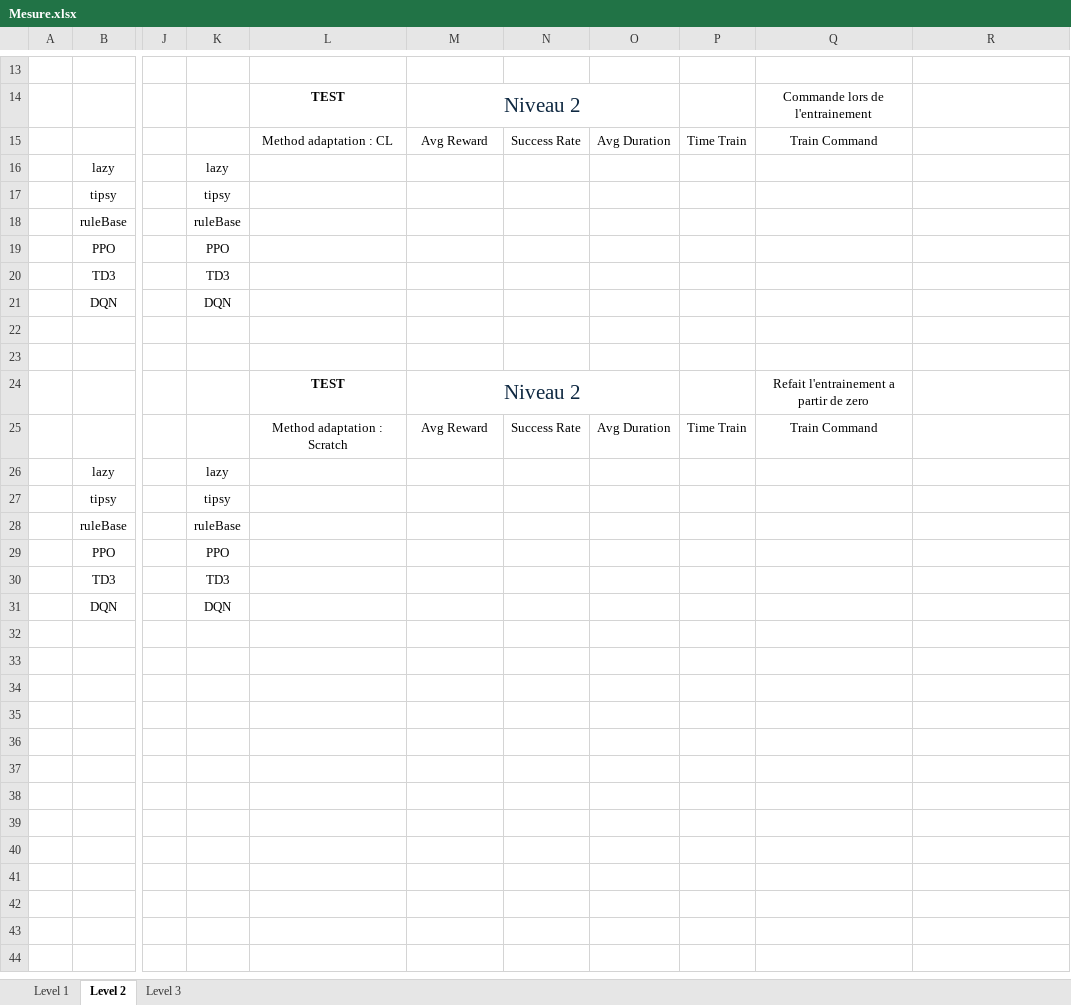
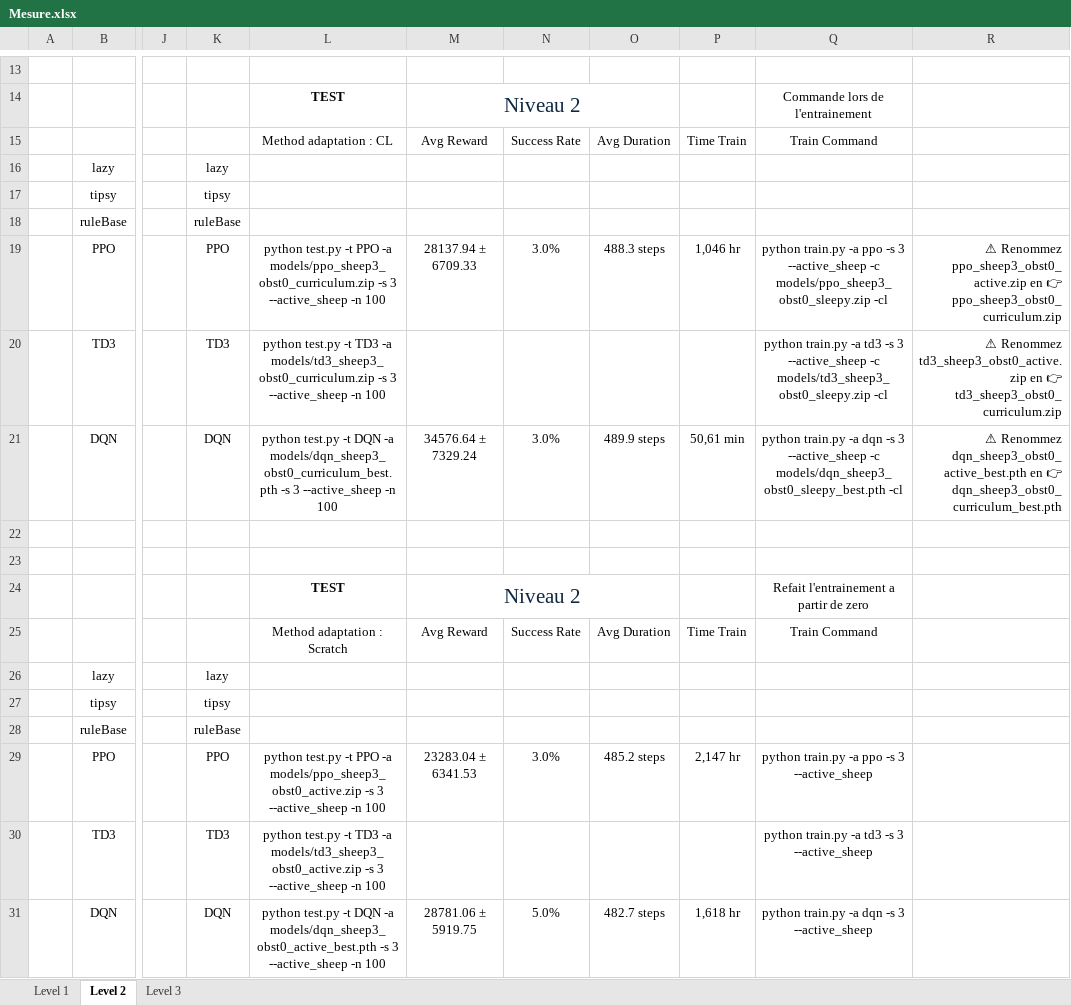
Before and after one commit to Lecureur-Arthur/DeepRenforcementLearning, an Excel workbook: Mesure.xlsx, sheet Level 2, drawn as a sheet; only a part is shown, gaps mark what is left out; values as stored, in another font and other column widths than the file's, no borders; the diff covers the shown part only; the diff names each change by its address in the sheet, - before the commit and + after, or states it on an @@ line.

Commit message:
Add training for level 1, 2 and 3 with 3 sheep

```diff
--- a/Mesure.xlsx (sheet Level 2)
+++ b/Mesure.xlsx (sheet Level 2)
-L19: (empty)
+L19: python test.py -t PPO -a models/ppo_sheep3_obst0_curriculum.zip -s 3 --active_sheep -n 100
-M19: (empty)
+M19: 28137.94 ± 6709.33
-N19: (empty)
+N19: 3.0%
-O19: (empty)
+O19: 488.3 steps
-P19: (empty)
+P19: 1,046 hr
-Q19: (empty)
+Q19: python train.py -a ppo -s 3 --active_sheep -c models/ppo_sheep3_obst0_sleepy.zip -cl
-R19: (empty)
+R19: ⚠ Renommez ppo_sheep3_obst0_active.zip en 👉 ppo_sheep3_obst0_curriculum.zip
-L20: (empty)
+L20: python test.py -t TD3 -a models/td3_sheep3_obst0_curriculum.zip -s 3 --active_sheep -n 100
-Q20: (empty)
+Q20: python train.py -a td3 -s 3 --active_sheep -c models/td3_sheep3_obst0_sleepy.zip -cl
-R20: (empty)
+R20: ⚠ Renommez td3_sheep3_obst0_active.zip en 👉 td3_sheep3_obst0_curriculum.zip
-L21: (empty)
+L21: python test.py -t DQN -a models/dqn_sheep3_obst0_curriculum_best.pth -s 3 --active_sheep -n 100
-M21: (empty)
+M21: 34576.64 ± 7329.24
-N21: (empty)
+N21: 3.0%
-O21: (empty)
+O21: 489.9 steps
-P21: (empty)
+P21: 50,61 min
-Q21: (empty)
+Q21: python train.py -a dqn -s 3 --active_sheep -c models/dqn_sheep3_obst0_sleepy_best.pth -cl
-R21: (empty)
+R21: ⚠ Renommez dqn_sheep3_obst0_active_best.pth en 👉 dqn_sheep3_obst0_curriculum_best.pth
-L29: (empty)
+L29: python test.py -t PPO -a models/ppo_sheep3_obst0_active.zip -s 3 --active_sheep -n 100
-M29: (empty)
+M29: 23283.04 ± 6341.53
-N29: (empty)
+N29: 3.0%
-O29: (empty)
+O29: 485.2 steps
-P29: (empty)
+P29: 2,147 hr
-Q29: (empty)
+Q29: python train.py -a ppo -s 3 --active_sheep
-L30: (empty)
+L30: python test.py -t TD3 -a models/td3_sheep3_obst0_active.zip -s 3 --active_sheep -n 100
-Q30: (empty)
+Q30: python train.py -a td3 -s 3 --active_sheep
-L31: (empty)
+L31: python test.py -t DQN -a models/dqn_sheep3_obst0_active_best.pth -s 3 --active_sheep -n 100
-M31: (empty)
+M31: 28781.06 ± 5919.75
-N31: (empty)
+N31: 5.0%
-O31: (empty)
+O31: 482.7 steps
-P31: (empty)
+P31: 1,618 hr
-Q31: (empty)
+Q31: python train.py -a dqn -s 3 --active_sheep
```
Also changed, not shown: 21 edited cells elsewhere in this sheet, sheet Level 3, sheet Level 1, 27 other files.
